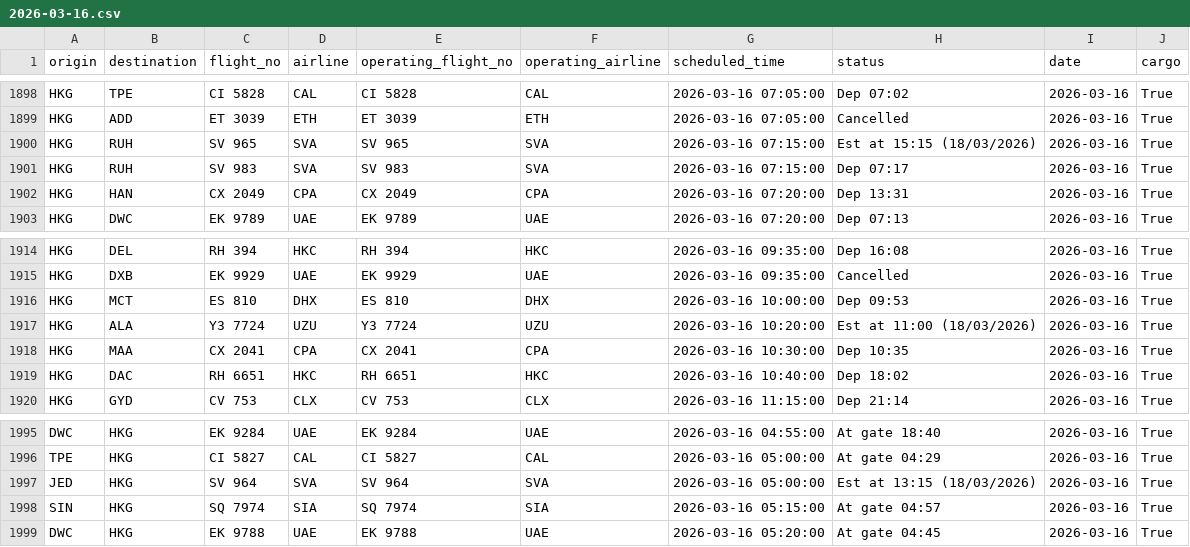
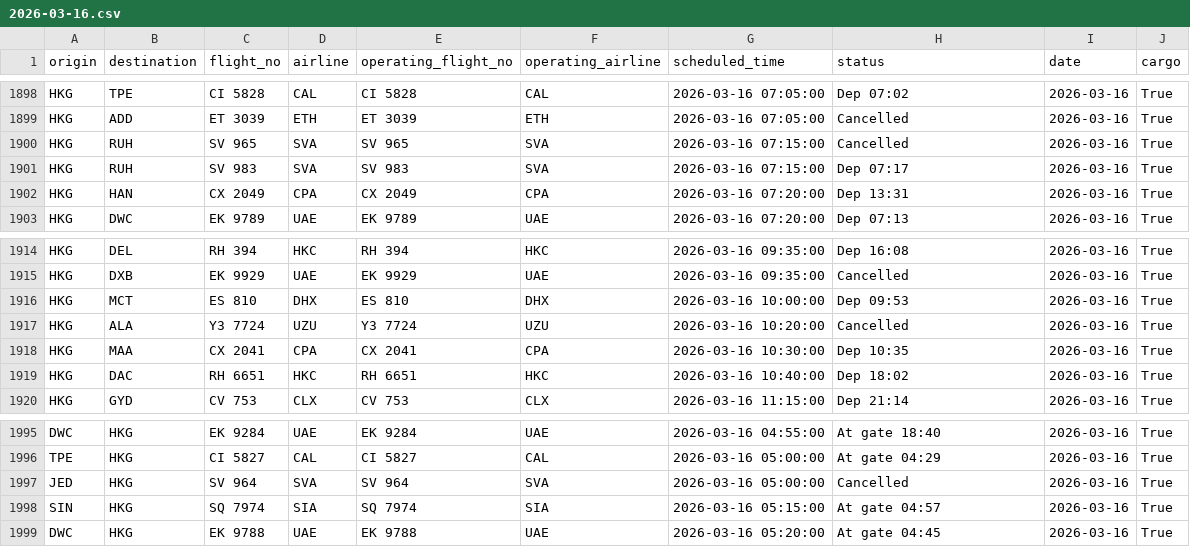
Before and after one commit to linlaurent/flyghts, a CSV file: data/hkg/2026-03-16.csv, drawn as a sheet; only a part is shown, gaps mark what is left out.

```diff
--- a/data/hkg/2026-03-16.csv
+++ b/data/hkg/2026-03-16.csv
@@ -1899,3 +1899,3 @@ HKG,TPE,CI 5828,CAL,CI 5828,CAL,2026-03-16 07:05:00,Dep 07:02,2026-03-16,True
 HKG,ADD,ET 3039,ETH,ET 3039,ETH,2026-03-16 07:05:00,Cancelled,2026-03-16,True
-HKG,RUH,SV 965,SVA,SV 965,SVA,2026-03-16 07:15:00,Est at 15:15 (18/03/2026),2026-03-16,True
+HKG,RUH,SV 965,SVA,SV 965,SVA,2026-03-16 07:15:00,Cancelled,2026-03-16,True
 HKG,RUH,SV 983,SVA,SV 983,SVA,2026-03-16 07:15:00,Dep 07:17,2026-03-16,True
@@ -1916,3 +1916,3 @@ HKG,DXB,EK 9929,UAE,EK 9929,UAE,2026-03-16 09:35:00,Cancelled,2026-03-16,True
 HKG,MCT,ES 810,DHX,ES 810,DHX,2026-03-16 10:00:00,Dep 09:53,2026-03-16,True
-HKG,ALA,Y3 7724,UZU,Y3 7724,UZU,2026-03-16 10:20:00,Est at 11:00 (18/03/2026),2026-03-16,True
+HKG,ALA,Y3 7724,UZU,Y3 7724,UZU,2026-03-16 10:20:00,Cancelled,2026-03-16,True
 HKG,MAA,CX 2041,CPA,CX 2041,CPA,2026-03-16 10:30:00,Dep 10:35,2026-03-16,True
@@ -1996,3 +1996,3 @@ DWC,HKG,EK 9284,UAE,EK 9284,UAE,2026-03-16 04:55:00,At gate 18:40,2026-03-16,Tru
 TPE,HKG,CI 5827,CAL,CI 5827,CAL,2026-03-16 05:00:00,At gate 04:29,2026-03-16,True
-JED,HKG,SV 964,SVA,SV 964,SVA,2026-03-16 05:00:00,Est at 13:15 (18/03/2026),2026-03-16,True
+JED,HKG,SV 964,SVA,SV 964,SVA,2026-03-16 05:00:00,Cancelled,2026-03-16,True
 SIN,HKG,SQ 7974,SIA,SQ 7974,SIA,2026-03-16 05:15:00,At gate 04:57,2026-03-16,True
```
Also changed, not shown: 1 other file.
